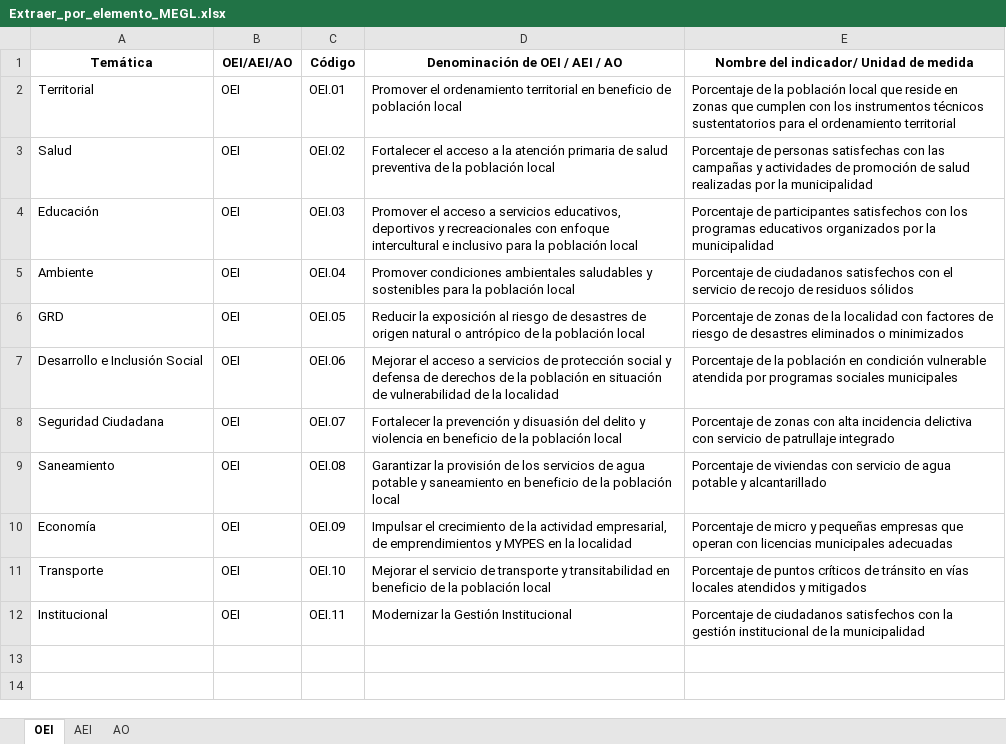
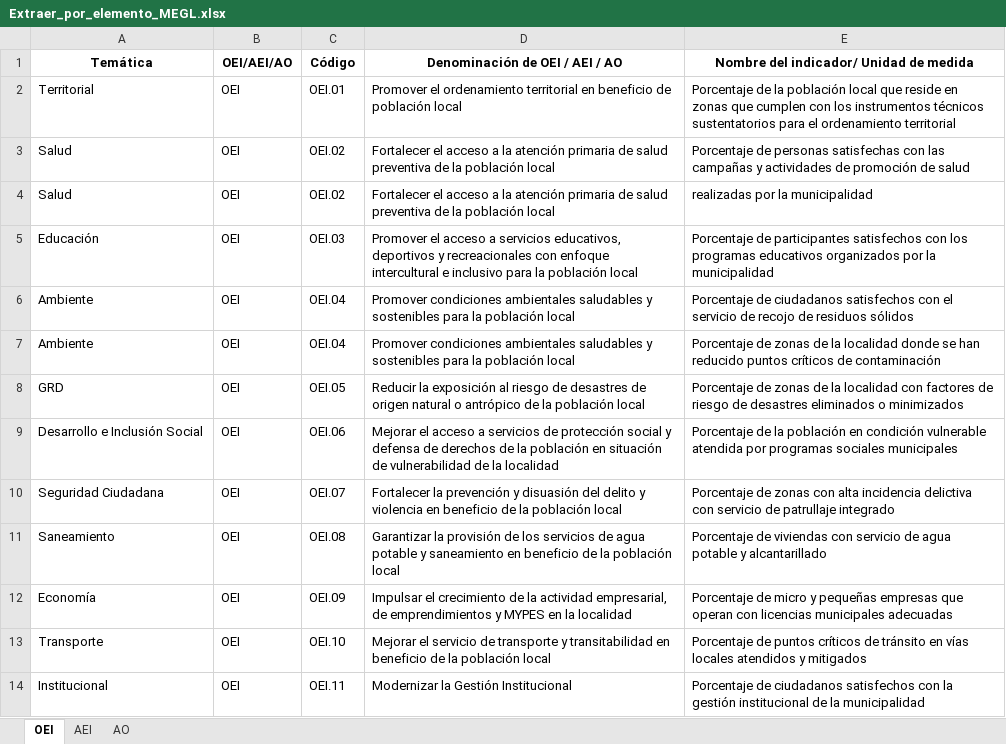
Before and after one commit to julioosmen/PEI_GL_comparativa, an Excel workbook: Extraer_por_elemento_MEGL.xlsx, sheet OEI, drawn as a sheet; values as stored, in another font and other column widths than the file's, no borders; ↵ is a line break in a cell; the diff names each change by its address in the sheet, - before the commit and + after, or states it on an @@ line.

```diff
--- a/Extraer_por_elemento_MEGL.xlsx (sheet OEI)
+++ b/Extraer_por_elemento_MEGL.xlsx (sheet OEI)
-E3: …de salud ↵ realizadas por la municipalidad
+E3: …de salud
+row 4: Salud | OEI | OEI.02 | Fortalecer el acceso a la atención primaria de salud preventiva de la población local | realizadas por la municipalidad
+row 7: Ambiente | OEI | OEI.04 | Promover condiciones ambientales saludables y sostenibles para la población local | Porcentaje de zonas de la localidad donde se han reducido puntos críticos de contaminación
```
Also changed, not shown: sheet AEI, sheet AO.
